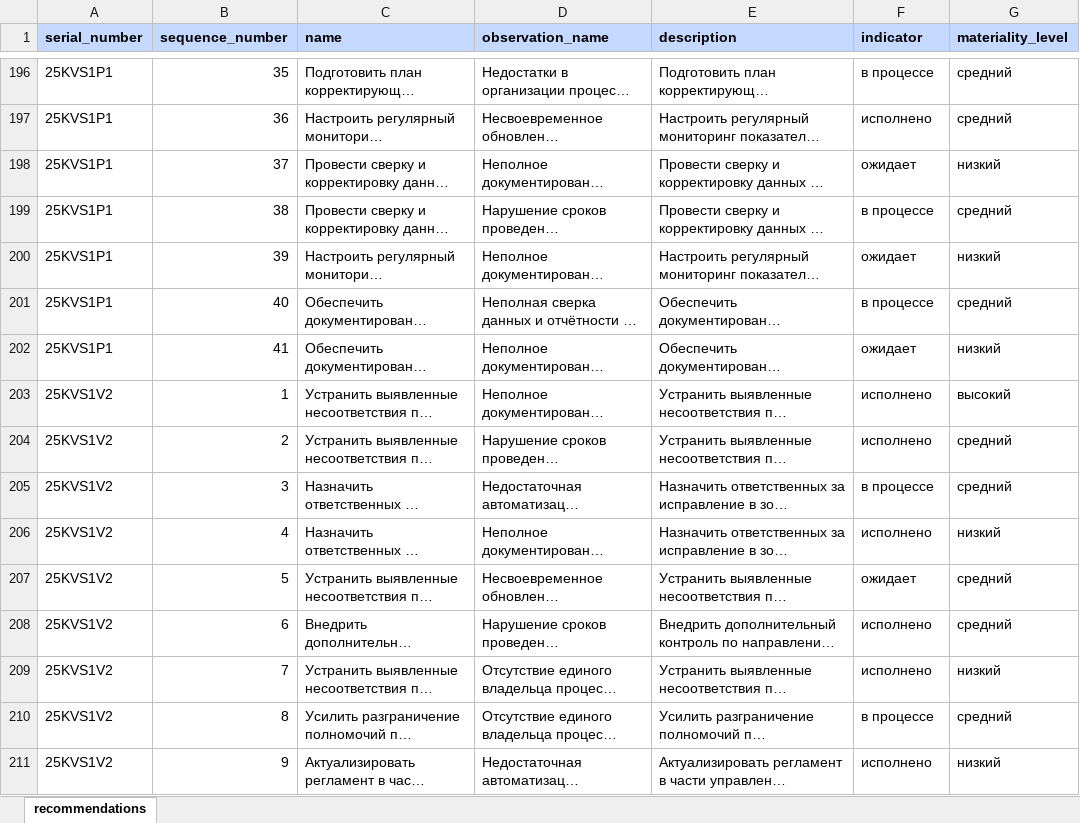
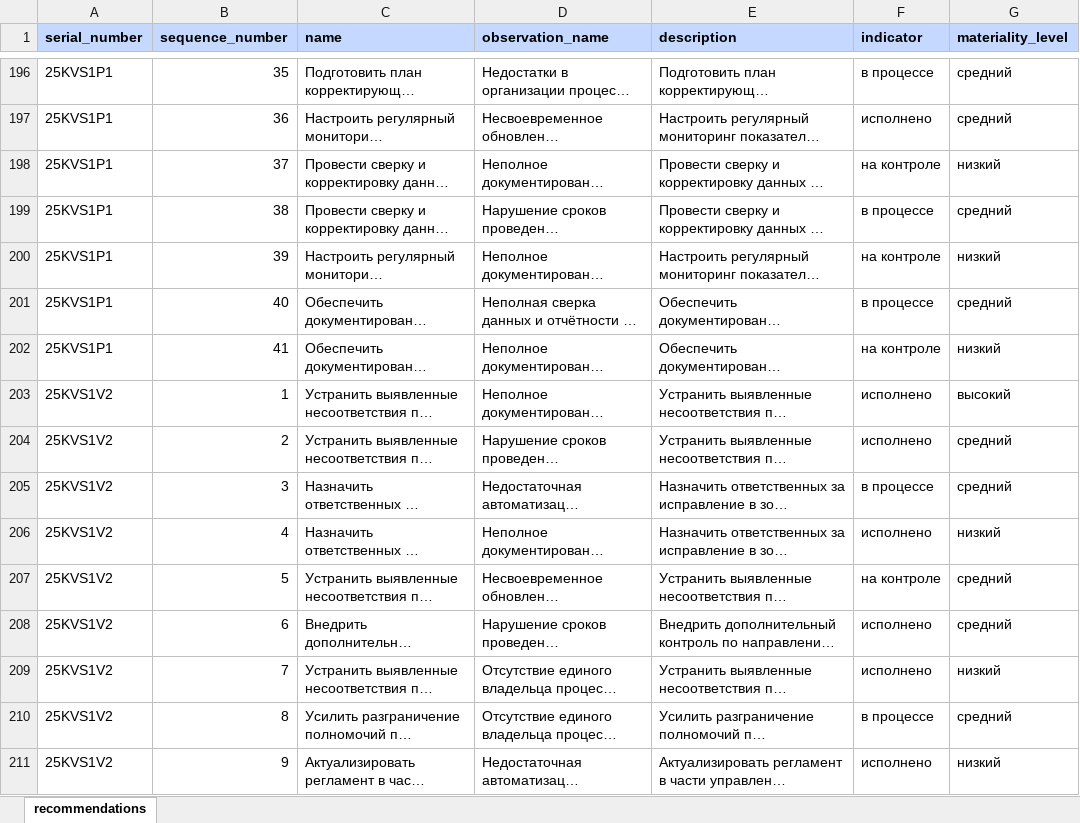
Before and after one commit to sweetd0vee/sokol, an Excel workbook: data/recommendations.xlsx, sheet recommendations, drawn as a sheet; only a part is shown, gaps mark what is left out; long unchanged cells end in …; values as stored, in another font and other column widths than the file's, no borders; the diff covers the shown part only; the diff names each change by its address in the sheet, - before the commit and + after, or states it on an @@ line.

```diff
--- a/data/recommendations.xlsx (sheet recommendations)
+++ b/data/recommendations.xlsx (sheet recommendations)
-F198 (indicator): ожидает
+F198 (indicator): на контроле
-F200 (indicator): ожидает
+F200 (indicator): на контроле
-F202 (indicator): ожидает
+F202 (indicator): на контроле
-F207 (indicator): ожидает
+F207 (indicator): на контроле
```
Also changed, not shown: 203 edited cells elsewhere in this sheet, data/templates/recommendations_2023.xlsx, data/templates/recommendations_2024.xlsx, 28 other files.
